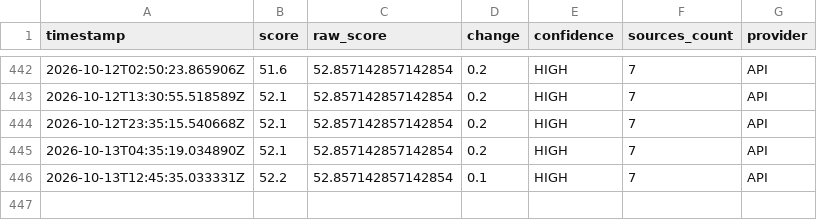
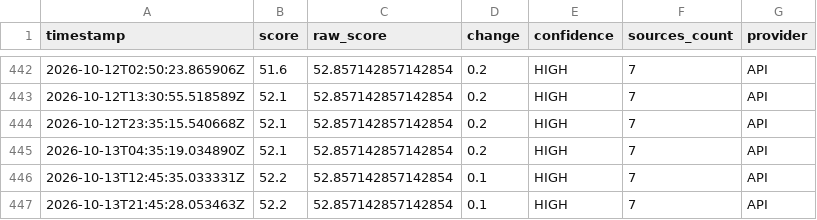
Before and after one commit to ftone-index/ftn-history, a CSV file: ftn_log.csv, drawn as a sheet; only a part is shown, gaps mark what is left out; the diff names each change by its address in the sheet, - before the commit and + after, or states it on an @@ line.

```diff
--- a/ftn_log.csv
+++ b/ftn_log.csv
+row 447: 2026-10-13T21:45:28.053463Z | 52.2 | 52.857142857142854 | 0.1 | HIGH | 7 | API
```
